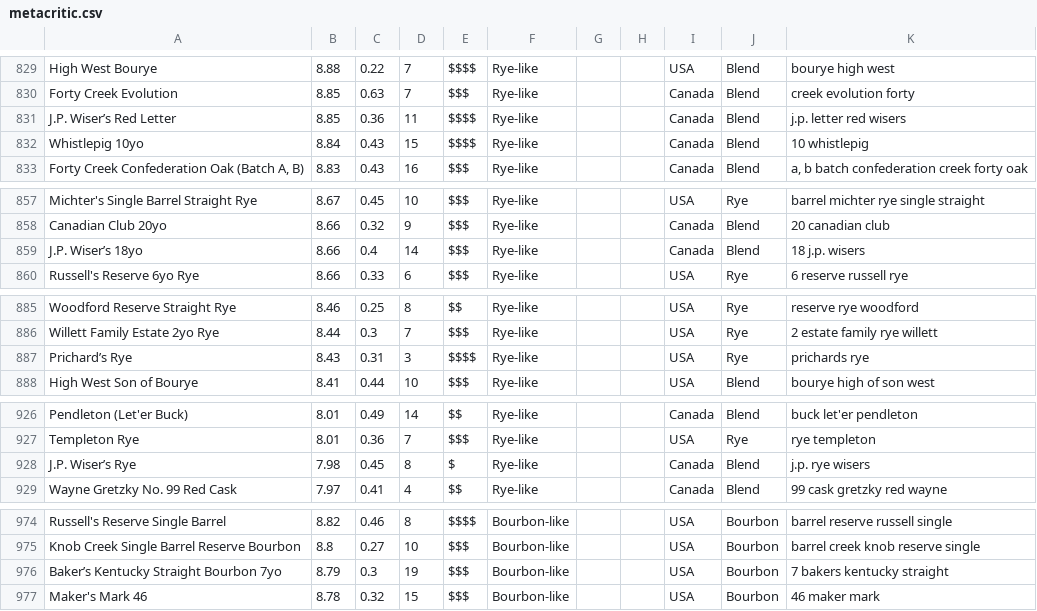
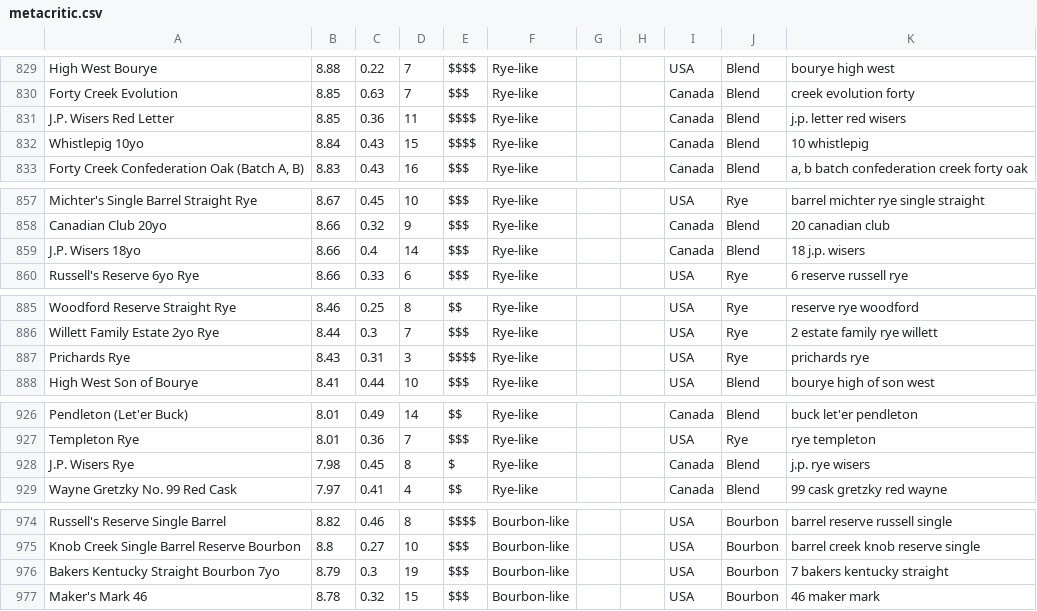
Before and after one commit to chrisfleisch/w205-project, a CSV file: loading_and_modelling/data/metacritic.csv, drawn as a sheet; only a part is shown, gaps mark what is left out; the diff covers the shown part only.

```diff
--- a/loading_and_modelling/data/metacritic.csv
+++ b/loading_and_modelling/data/metacritic.csv
@@ -830,3 +830,3 @@ High West Bourye,8.88,0.22,7,$$$$,Rye-like,,,USA,Blend,bourye high west
 Forty Creek Evolution,8.85,0.63,7,$$$,Rye-like,,,Canada,Blend,creek evolution forty
-J.P. Wiser’s Red Letter,8.85,0.36,11,$$$$,Rye-like,,,Canada,Blend,j.p. letter red wisers
+J.P. Wisers Red Letter,8.85,0.36,11,$$$$,Rye-like,,,Canada,Blend,j.p. letter red wisers
 Whistlepig 10yo,8.84,0.43,15,$$$$,Rye-like,,,Canada,Blend,10 whistlepig
@@ -858,3 +858,3 @@ Michter's Single Barrel Straight Rye,8.67,0.45,10,$$$,Rye-like,,,USA,Rye,barrel
 Canadian Club 20yo,8.66,0.32,9,$$$,Rye-like,,,Canada,Blend,20 canadian club
-J.P. Wiser’s 18yo,8.66,0.4,14,$$$,Rye-like,,,Canada,Blend,18 j.p. wisers
+J.P. Wisers 18yo,8.66,0.4,14,$$$,Rye-like,,,Canada,Blend,18 j.p. wisers
 Russell's Reserve 6yo Rye,8.66,0.33,6,$$$,Rye-like,,,USA,Rye,6 reserve russell rye
@@ -886,3 +886,3 @@ Woodford Reserve Straight Rye,8.46,0.25,8,$$,Rye-like,,,USA,Rye,reserve rye wood
 Willett Family Estate 2yo Rye,8.44,0.3,7,$$$,Rye-like,,,USA,Rye,2 estate family rye willett
-Prichard’s Rye,8.43,0.31,3,$$$$,Rye-like,,,USA,Rye,prichards rye
+Prichards Rye,8.43,0.31,3,$$$$,Rye-like,,,USA,Rye,prichards rye
 High West Son of Bourye,8.41,0.44,10,$$$,Rye-like,,,USA,Blend,bourye high of son west
@@ -927,3 +927,3 @@ Pendleton (Let'er Buck),8.01,0.49,14,$$,Rye-like,,,Canada,Blend,buck let'er pend
 Templeton Rye,8.01,0.36,7,$$$,Rye-like,,,USA,Rye,rye templeton
-J.P. Wiser’s Rye,7.98,0.45,8,$,Rye-like,,,Canada,Blend,j.p. rye wisers
+J.P. Wisers Rye,7.98,0.45,8,$,Rye-like,,,Canada,Blend,j.p. rye wisers
 Wayne Gretzky No. 99 Red Cask,7.97,0.41,4,$$,Rye-like,,,Canada,Blend,99 cask gretzky red wayne
@@ -975,3 +975,3 @@ Russell's Reserve Single Barrel,8.82,0.46,8,$$$$,Bourbon-like,,,USA,Bourbon,barr
 Knob Creek Single Barrel Reserve Bourbon,8.8,0.27,10,$$$,Bourbon-like,,,USA,Bourbon,barrel creek knob reserve single
-Baker’s Kentucky Straight Bourbon 7yo,8.79,0.3,19,$$$,Bourbon-like,,,USA,Bourbon,7 bakers kentucky straight
+Bakers Kentucky Straight Bourbon 7yo,8.79,0.3,19,$$$,Bourbon-like,,,USA,Bourbon,7 bakers kentucky straight
 Maker's Mark 46,8.78,0.32,15,$$$,Bourbon-like,,,USA,Bourbon,46 maker mark
```
Also changed, not shown: 18 edited cells elsewhere in this file, 3 other files.
